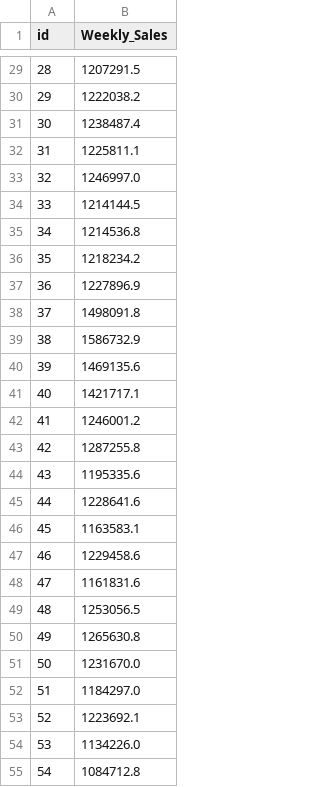
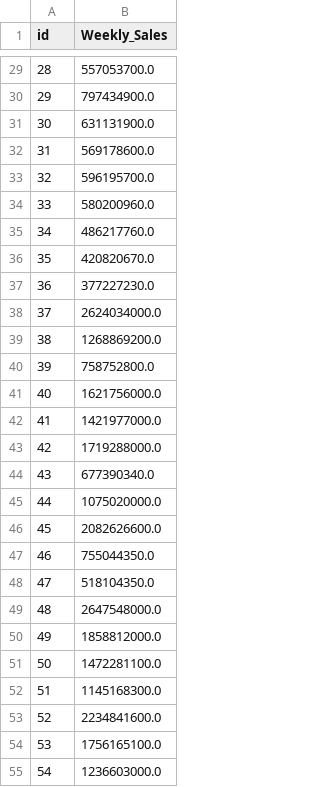
Before and after one commit to Developer-Moon/study, a CSV file: _data/dacon_shopping/sample_submission_m.csv, drawn as a sheet; only a part is shown, gaps mark what is left out; the diff covers the shown part only.

```diff
--- a/_data/dacon_shopping/sample_submission_m.csv
+++ b/_data/dacon_shopping/sample_submission_m.csv
@@ -29,27 +29,27 @@ id,Weekly_Sales
-28,1207291.5
-29,1222038.2
-30,1238487.4
-31,1225811.1
-32,1246997.0
-33,1214144.5
-34,1214536.8
-35,1218234.2
-36,1227896.9
-37,1498091.8
-38,1586732.9
-39,1469135.6
-40,1421717.1
-41,1246001.2
-42,1287255.8
-43,1195335.6
-44,1228641.6
-45,1163583.1
-46,1229458.6
-47,1161831.6
-48,1253056.5
-49,1265630.8
-50,1231670.0
-51,1184297.0
-52,1223692.1
-53,1134226.0
-54,1084712.8
+28,557053700.0
+29,797434900.0
+30,631131900.0
+31,569178600.0
+32,596195700.0
+33,580200960.0
+34,486217760.0
+35,420820670.0
+36,377227230.0
+37,2624034000.0
+38,1268869200.0
+39,758752800.0
+40,1621756000.0
+41,1421977000.0
+42,1719288000.0
+43,677390340.0
+44,1075020000.0
+45,2082626600.0
+46,755044350.0
+47,518104350.0
+48,2647548000.0
+49,1858812000.0
+50,1472281100.0
+51,1145168300.0
+52,2234841600.0
+53,1756165100.0
+54,1236603000.0
```
Also changed, not shown: 153 edited cells elsewhere in this file, 6 other files.
